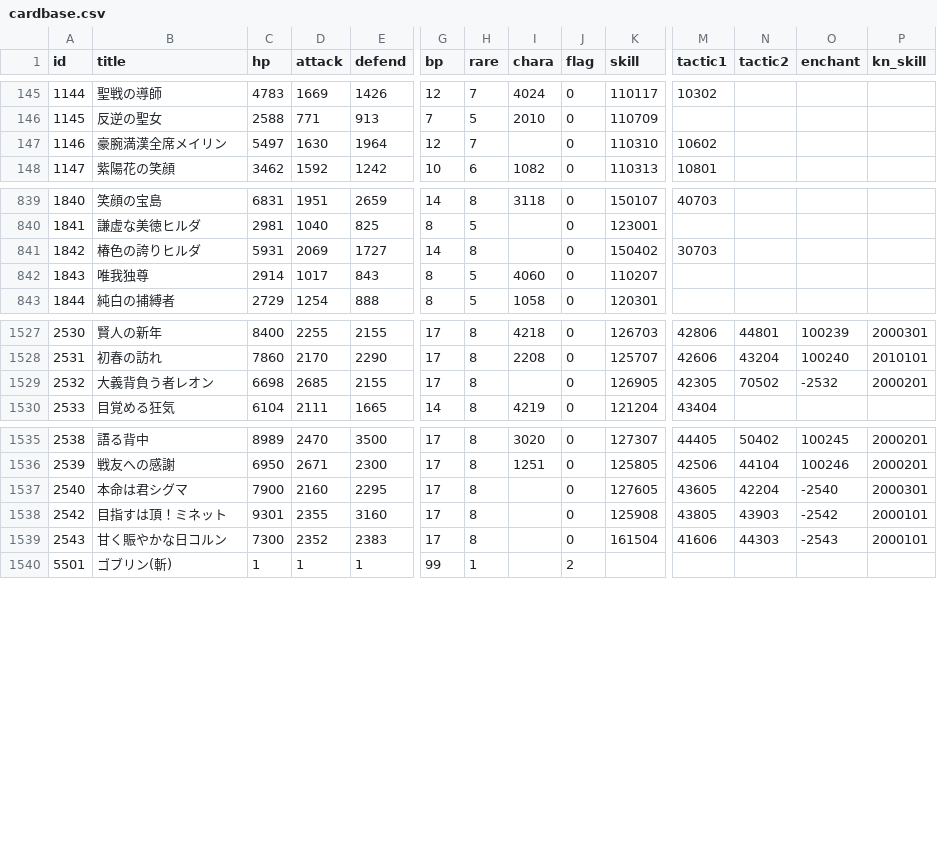
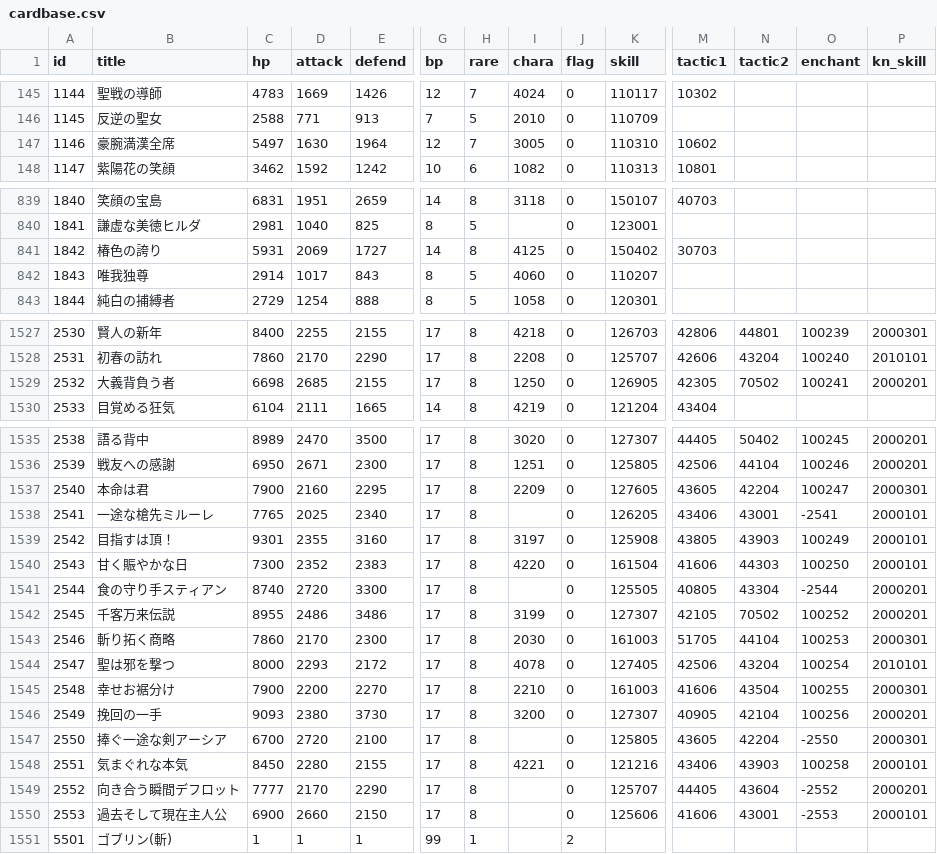
Before and after one commit to Hortensia-Saga/horsaga-data, a CSV file: raw_data/cardbase.csv, drawn as a sheet; only a part is shown, gaps mark what is left out; addresses are those after the commit; rows hold the shown columns only; the diff covers the shown part only; the diff names each change by its address in the sheet, - before the commit and + after, or states it on an @@ line.

Commit message:
Character data 2022-4-13

```diff
--- a/raw_data/cardbase.csv
+++ b/raw_data/cardbase.csv
-B147 (title): 豪腕満漢全席メイリン
+B147 (title): 豪腕満漢全席
-I147 (chara): (empty)
+I147 (chara): 3005
-B841 (title): 椿色の誇りヒルダ
+B841 (title): 椿色の誇り
-I841 (chara): (empty)
+I841 (chara): 4125
-B1529 (title): 大義背負う者レオン
+B1529 (title): 大義背負う者
-I1529 (chara): (empty)
+I1529 (chara): 1250
-O1529 (enchant): -2532
+O1529 (enchant): 100241
-B1537 (title): 本命は君シグマ
+B1537 (title): 本命は君
-I1537 (chara): (empty)
+I1537 (chara): 2209
-O1537 (enchant): -2540
+O1537 (enchant): 100247
+row 1538: 2541 | 一途な槍先ミルーレ | 7765 | 2025 | 2340 | 17 | 8 |  | 0 | 126205 | 43406 | 43001 | -2541 | 2000101
-B1539 (title): 目指すは頂！ミネット
+B1539 (title): 目指すは頂！
-I1539 (chara): (empty)
+I1539 (chara): 3197
-O1539 (enchant): -2542
+O1539 (enchant): 100249
-B1540 (title): 甘く賑やかな日コルン
+B1540 (title): 甘く賑やかな日
-I1540 (chara): (empty)
+I1540 (chara): 4220
-O1540 (enchant): -2543
+O1540 (enchant): 100250
+row 1541: 2544 | 食の守り手スティアン | 8740 | 2720 | 3300 | 17 | 8 |  | 0 | 125505 | 40805 | 43304 | -2544 | 2000201
+row 1542: 2545 | 千客万来伝説 | 8955 | 2486 | 3486 | 17 | 8 | 3199 | 0 | 127307 | 42105 | 70502 | 100252 | 2000201
+row 1543: 2546 | 斬り拓く商略 | 7860 | 2170 | 2300 | 17 | 8 | 2030 | 0 | 161003 | 51705 | 44104 | 100253 | 2000301
+row 1544: 2547 | 聖は邪を撃つ | 8000 | 2293 | 2172 | 17 | 8 | 4078 | 0 | 127405 | 42506 | 43204 | 100254 | 2010101
+row 1545: 2548 | 幸せお裾分け | 7900 | 2200 | 2270 | 17 | 8 | 2210 | 0 | 161003 | 41606 | 43504 | 100255 | 2000301
+row 1546: 2549 | 挽回の一手 | 9093 | 2380 | 3730 | 17 | 8 | 3200 | 0 | 127307 | 40905 | 42104 | 100256 | 2000201
+row 1547: 2550 | 捧ぐ一途な剣アーシア | 6700 | 2720 | 2100 | 17 | 8 |  | 0 | 125805 | 43605 | 42204 | -2550 | 2000301
+row 1548: 2551 | 気まぐれな本気 | 8450 | 2280 | 2155 | 17 | 8 | 4221 | 0 | 121216 | 43406 | 43903 | 100258 | 2000101
+row 1549: 2552 | 向き合う瞬間デフロット | 7777 | 2170 | 2290 | 17 | 8 |  | 0 | 125707 | 44405 | 43604 | -2552 | 2000201
+row 1550: 2553 | 過去そして現在主人公 | 6900 | 2660 | 2150 | 17 | 8 |  | 0 | 125606 | 41606 | 43001 | -2553 | 2000101
```
Also changed, not shown: 2 edited cells elsewhere in this file, raw_data/chara.csv, raw_data/enchant.csv, 1 other file.
